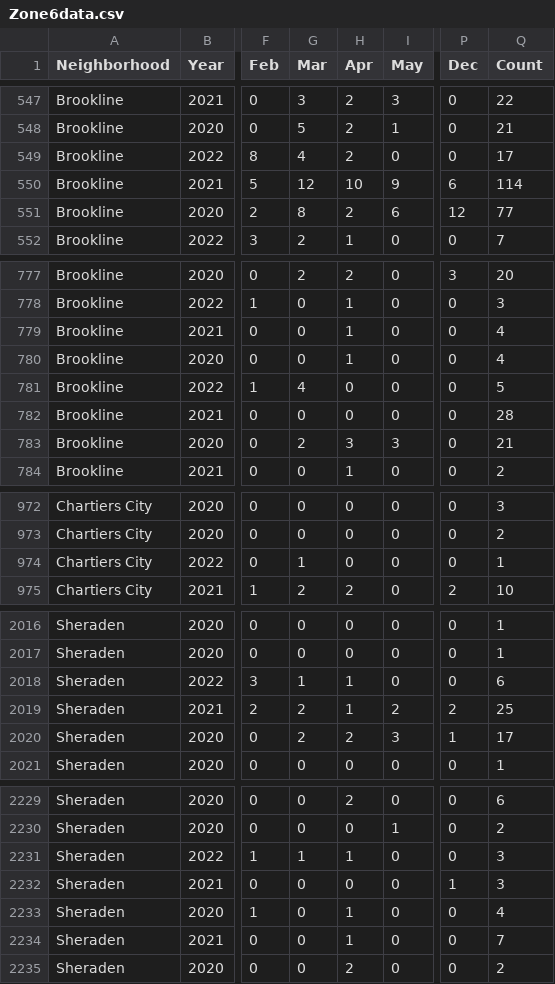
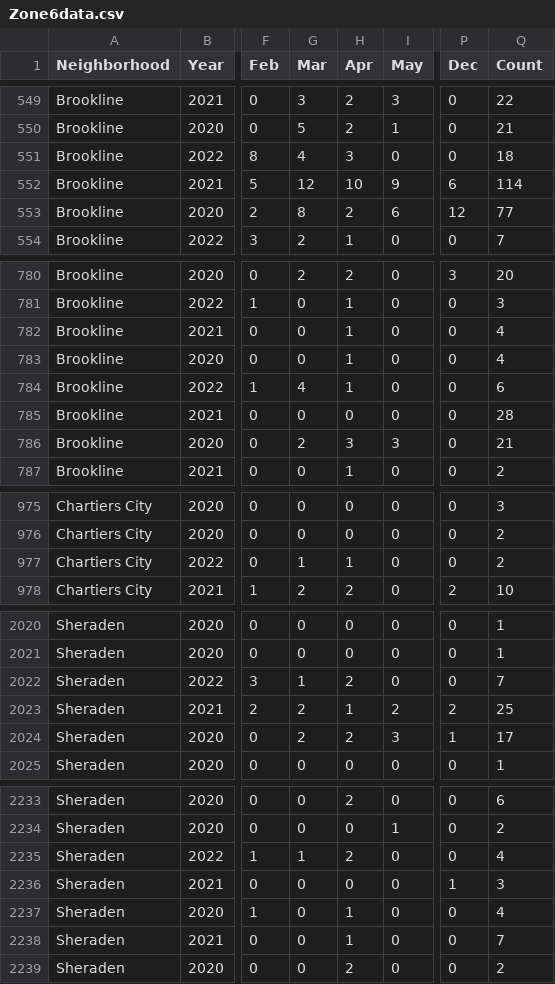
Before and after one commit to mhowe0422/mhowe0422.github.io, a CSV file: Zone6/Zone6data.csv, drawn as a sheet; only a part is shown, gaps mark what is left out; addresses are those after the commit; the diff covers the shown part only; the diff names each change by its address in the sheet, - before the commit and + after, or states it on an @@ line.

```diff
--- a/Zone6/Zone6data.csv
+++ b/Zone6/Zone6data.csv
-H551 (Apr): 2
+H551 (Apr): 3
-Q551 (Count): 17
+Q551 (Count): 18
-H784 (Apr): 0
+H784 (Apr): 1
-Q784 (Count): 5
+Q784 (Count): 6
-H977 (Apr): 0
+H977 (Apr): 1
-Q977 (Count): 1
+Q977 (Count): 2
-H2022 (Apr): 1
+H2022 (Apr): 2
-Q2022 (Count): 6
+Q2022 (Count): 7
-H2235 (Apr): 1
+H2235 (Apr): 2
-Q2235 (Count): 3
+Q2235 (Count): 4
```
Also changed, not shown: 4 added rows and 4 edited cells elsewhere in this file, 1 other file.
